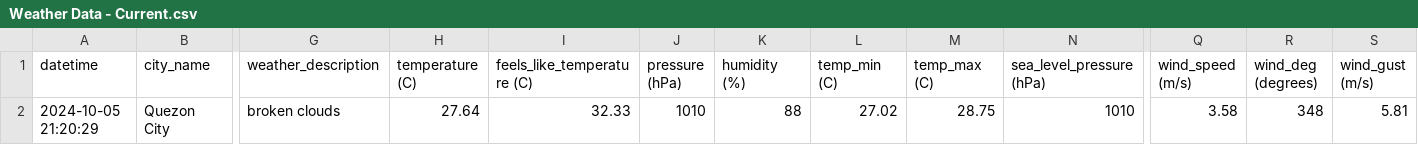
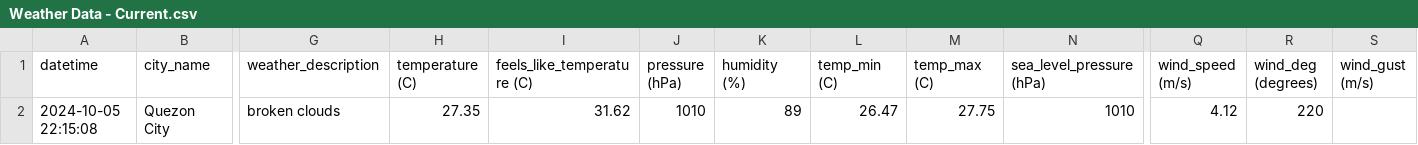
Before and after one commit to marksm88/weather-data, a CSV file: Weather Data - Current.csv, drawn as a sheet; only a part is shown, gaps mark what is left out; the diff names each change by its address in the sheet, - before the commit and + after, or states it on an @@ line.

```diff
--- a/Weather Data - Current.csv
+++ b/Weather Data - Current.csv
-A2 (datetime): 2024-10-05 21:20:29
+A2 (datetime): 2024-10-05 22:15:08
-H2 (temperature (C)): 27.64
+H2 (temperature (C)): 27.35
-I2 (feels_like_temperature (C)): 32.33
+I2 (feels_like_temperature (C)): 31.62
-K2 (humidity (%)): 88
+K2 (humidity (%)): 89
-L2 (temp_min (C)): 27.02
+L2 (temp_min (C)): 26.47
-M2 (temp_max (C)): 28.75
+M2 (temp_max (C)): 27.75
-Q2 (wind_speed (m/s)): 3.58
+Q2 (wind_speed (m/s)): 4.12
-R2 (wind_deg (degrees)): 348
+R2 (wind_deg (degrees)): 220
-S2 (wind_gust (m/s)): 5.81
+S2 (wind_gust (m/s)): (empty)
```
Also changed, not shown: Weather Data - Prelim.csv.
